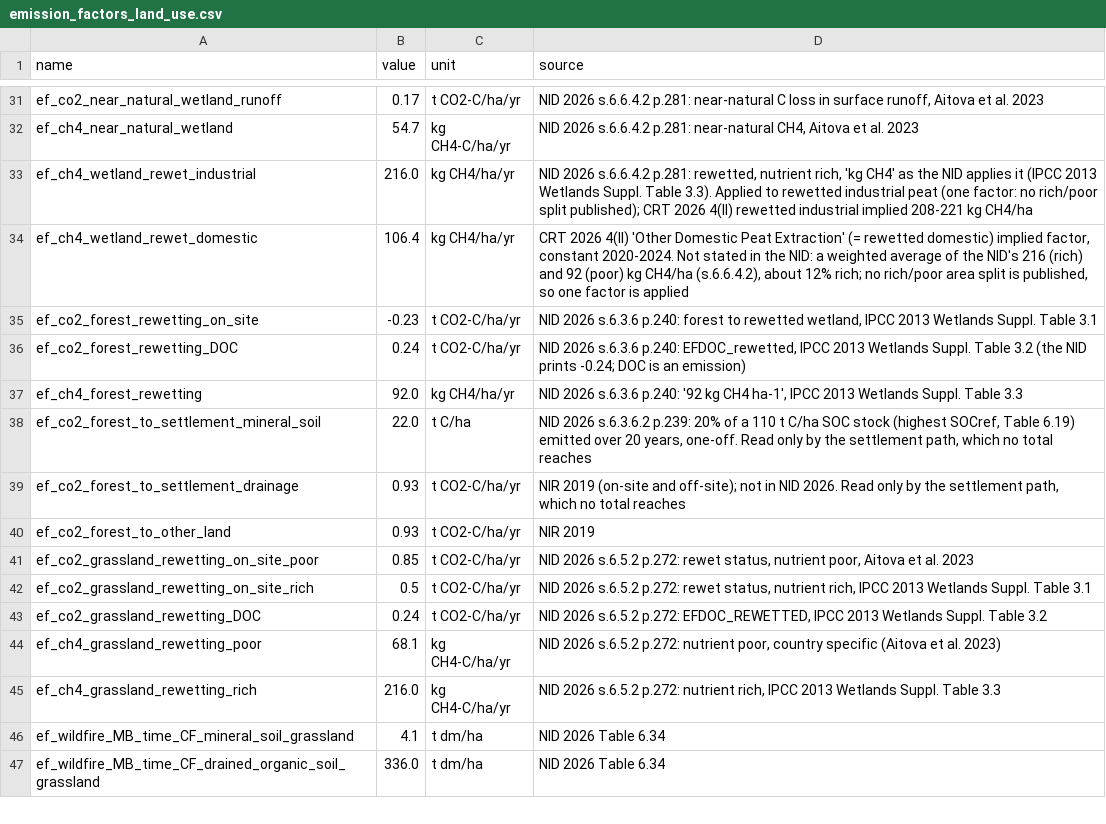
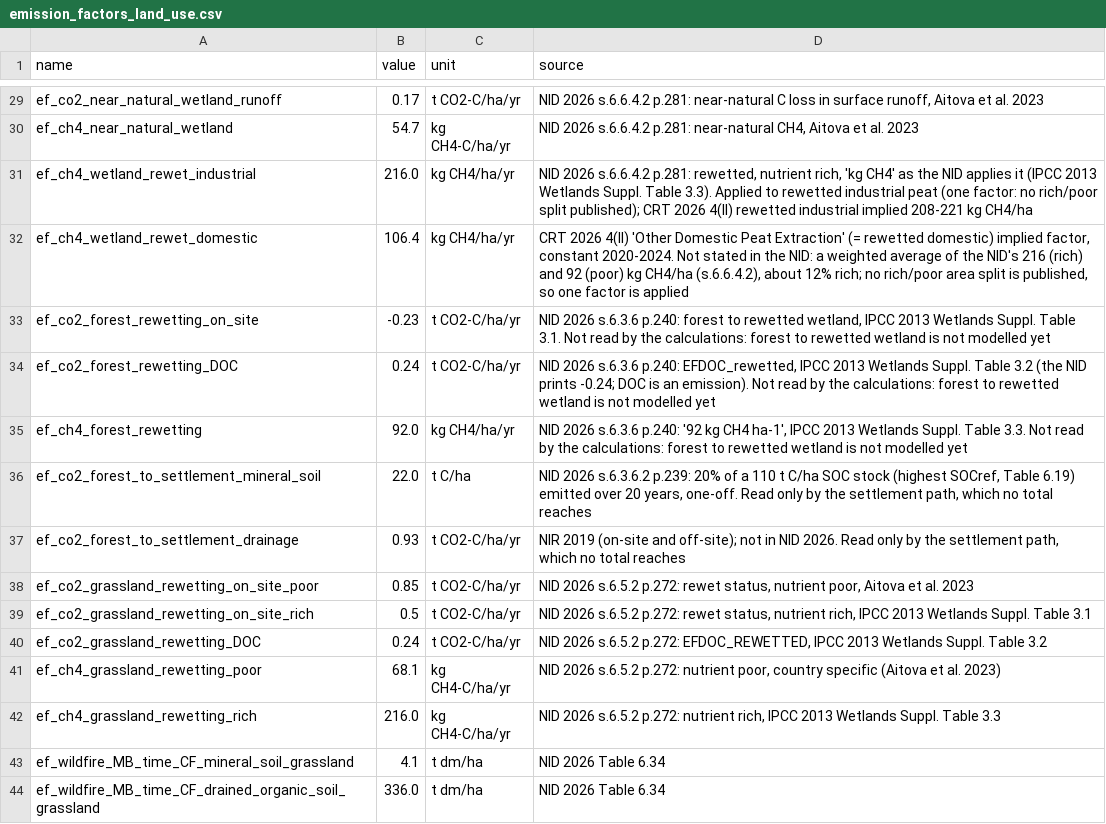
Before and after one commit to GOBLIN-Proj/landcover_lca, a CSV file: src/landcover_lca/database/emission_factors_land_use.csv, drawn as a sheet; only a part is shown, gaps mark what is left out; the diff covers the shown part only.

```diff
--- a/src/landcover_lca/database/emission_factors_land_use.csv
+++ b/src/landcover_lca/database/emission_factors_land_use.csv
@@ -34,8 +32,7 @@ ef_ch4_wetland_rewet_industrial,216.0,kg CH4/ha/yr,"NID 2026 s.6.6.4.2 p.281: re
 ef_ch4_wetland_rewet_domestic,106.4,kg CH4/ha/yr,"CRT 2026 4(II) 'Other Domestic Peat Extraction' (= rewetted domestic) implied factor, constant 2020-2024. Not stated in the NID: a weighted average of the NID's 216 (rich) and 92 (poor) kg CH4/ha (s.6.6.4.2), about 12% rich; no rich/poor area split is published, so one factor is applied"
-ef_co2_forest_rewetting_on_site,-0.23,t CO2-C/ha/yr,"NID 2026 s.6.3.6 p.240: forest to rewetted wetland, IPCC 2013 Wetlands Suppl. Table 3.1"
-ef_co2_forest_rewetting_DOC,0.24,t CO2-C/ha/yr,"NID 2026 s.6.3.6 p.240: EFDOC_rewetted, IPCC 2013 Wetlands Suppl. Table 3.2 (the NID prints -0.24; DOC is an emission)"
-ef_ch4_forest_rewetting,92.0,kg CH4/ha/yr,"NID 2026 s.6.3.6 p.240: '92 kg CH4 ha-1', IPCC 2013 Wetlands Suppl. Table 3.3"
+ef_co2_forest_rewetting_on_site,-0.23,t CO2-C/ha/yr,"NID 2026 s.6.3.6 p.240: forest to rewetted wetland, IPCC 2013 Wetlands Suppl. Table 3.1. Not read by the calculations: forest to rewetted wetland is not modelled yet"
+ef_co2_forest_rewetting_DOC,0.24,t CO2-C/ha/yr,"NID 2026 s.6.3.6 p.240: EFDOC_rewetted, IPCC 2013 Wetlands Suppl. Table 3.2 (the NID prints -0.24; DOC is an emission). Not read by the calculations: forest to rewetted wetland is not modelled yet"
+ef_ch4_forest_rewetting,92.0,kg CH4/ha/yr,"NID 2026 s.6.3.6 p.240: '92 kg CH4 ha-1', IPCC 2013 Wetlands Suppl. Table 3.3. Not read by the calculations: forest to rewetted wetland is not modelled yet"
 ef_co2_forest_to_settlement_mineral_soil,22.0,t C/ha,"NID 2026 s.6.3.6.2 p.239: 20% of a 110 t C/ha SOC stock (highest SOCref, Table 6.19) emitted over 20 years, one-off. Read only by the settlement path, which no total reaches"
 ef_co2_forest_to_settlement_drainage,0.93,t CO2-C/ha/yr,"NIR 2019 (on-site and off-site); not in NID 2026. Read only by the settlement path, which no total reaches"
-ef_co2_forest_to_other_land,0.93,t CO2-C/ha/yr,NIR 2019
 ef_co2_grassland_rewetting_on_site_poor,0.85,t CO2-C/ha/yr,"NID 2026 s.6.5.2 p.272: rewet status, nutrient poor, Aitova et al. 2023"
```
Also changed, not shown: 7 removed rows and 2 edited cells elsewhere in this file, 4 other files.
